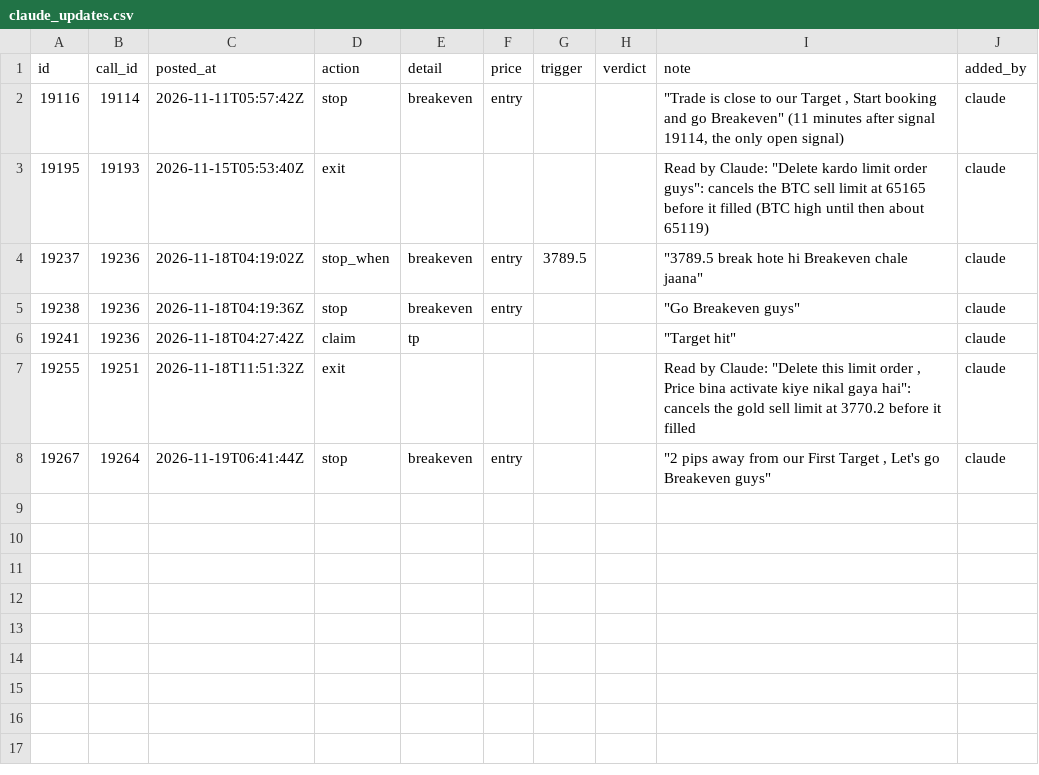
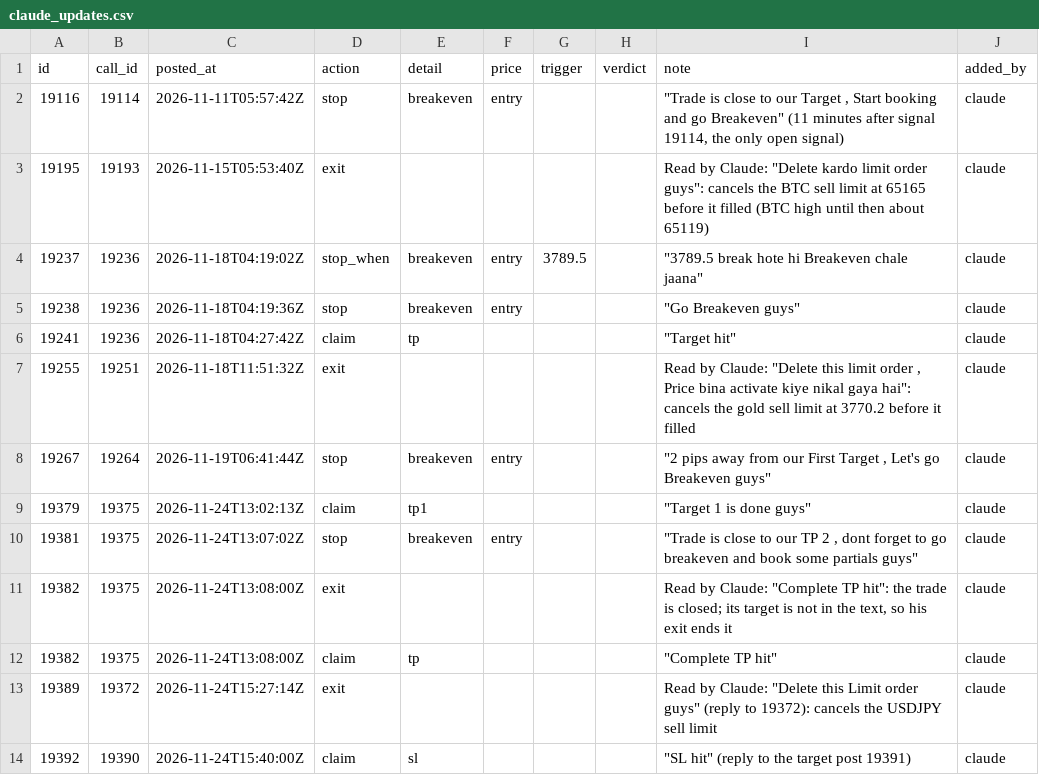
Before and after one commit to viruop/paper-arena, a CSV file: data/akash/claude_updates.csv, drawn as a sheet; the diff names each change by its address in the sheet, - before the commit and + after, or states it on an @@ line.

```diff
--- a/data/akash/claude_updates.csv
+++ b/data/akash/claude_updates.csv
+row 9: 19379 | 19375 | 2026-11-24T13:02:13Z | claim | tp1 |  |  |  | "Target 1 is done guys" | claude
+row 10: 19381 | 19375 | 2026-11-24T13:07:02Z | stop | breakeven | entry |  |  | "Trade is close to our TP 2 , dont forget to go breakeven and book some partials guys" | claude
+row 11: 19382 | 19375 | 2026-11-24T13:08:00Z | exit |  |  |  |  | Read by Claude: "Complete TP hit": the trade is closed; its target is not in the text, so his exit ends it | claude
+row 12: 19382 | 19375 | 2026-11-24T13:08:00Z | claim | tp |  |  |  | "Complete TP hit" | claude
+row 13: 19389 | 19372 | 2026-11-24T15:27:14Z | exit |  |  |  |  | Read by Claude: "Delete this Limit order guys" (reply to 19372): cancels the USDJPY sell limit | claude
+row 14: 19392 | 19390 | 2026-11-24T15:40:00Z | claim | sl |  |  |  | "SL hit" (reply to the target post 19391) | claude
```
Also changed, not shown: data/akash/call_corrections.csv, data/akash/claude_calls.csv, 1 other file.
